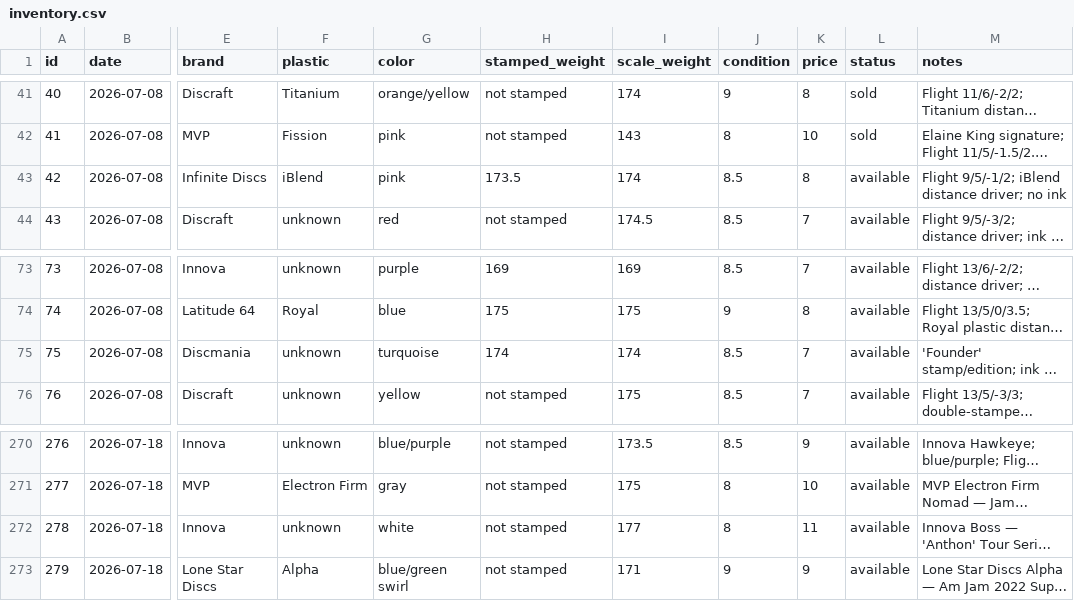
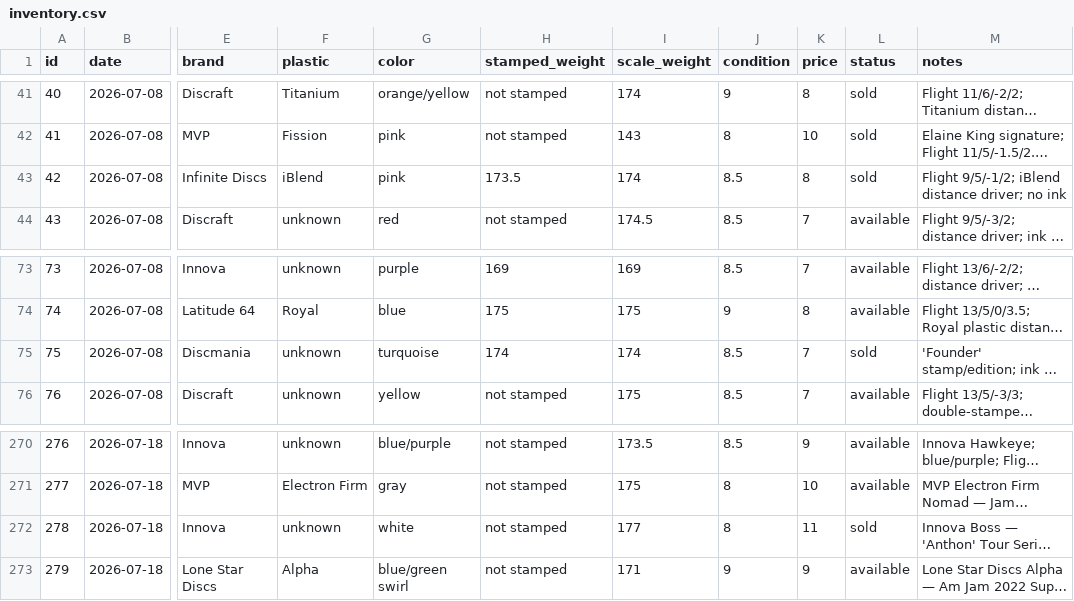
Before and after one commit to summitaiautomations-ui/juddy, a CSV file: disc-pics-data/inventory.csv, drawn as a sheet; only a part is shown, gaps mark what is left out; long unchanged cells end in …; the diff names each change by its address in the sheet, - before the commit and + after, or states it on an @@ line.

```diff
--- a/disc-pics-data/inventory.csv
+++ b/disc-pics-data/inventory.csv
-L43 (status): available
+L43 (status): sold
-L75 (status): available
+L75 (status): sold
-L272 (status): available
+L272 (status): sold
```
Also changed, not shown: disc-pics-data/sheet.csv.
